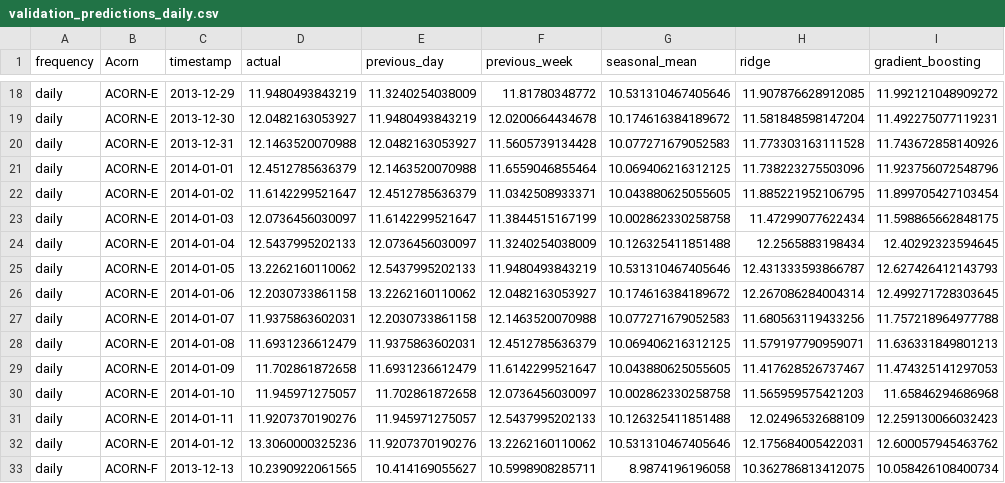
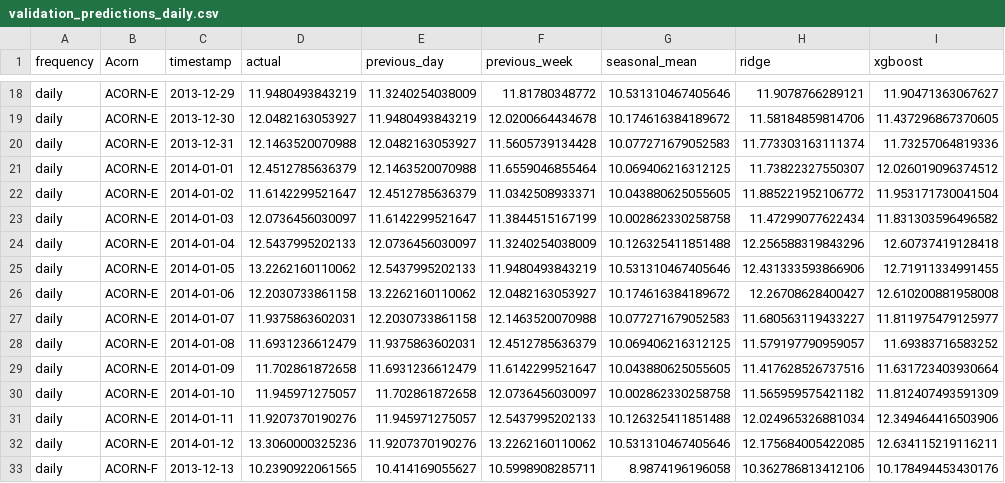
Before and after one commit to baunilhamarga/ei-climat, a CSV file: outputs/group5/metrics/validation_predictions_daily.csv, drawn as a sheet; only a part is shown, gaps mark what is left out; the diff covers the shown part only; the diff names each change by its address in the sheet, - before the commit and + after, or states it on an @@ line.

```diff
--- a/outputs/group5/metrics/validation_predictions_daily.csv
+++ b/outputs/group5/metrics/validation_predictions_daily.csv
-I1: gradient_boosting
+I1: xgboost
-H18 (ridge): 11.907876628912085
+H18 (ridge): 11.9078766289121
-I18 (xgboost): 11.992121048909272
+I18 (xgboost): 11.90471363067627
-H19 (ridge): 11.581848598147204
+H19 (ridge): 11.58184859814706
-I19 (xgboost): 11.492275077119231
+I19 (xgboost): 11.437296867370605
-H20 (ridge): 11.773303163111528
+H20 (ridge): 11.773303163111374
-I20 (xgboost): 11.743672858140926
+I20 (xgboost): 11.73257064819336
-H21 (ridge): 11.738223275503096
+H21 (ridge): 11.73822327550307
-I21 (xgboost): 11.923756072548796
+I21 (xgboost): 12.026019096374512
-H22 (ridge): 11.885221952106795
+H22 (ridge): 11.885221952106772
-I22 (xgboost): 11.899705427103454
+I22 (xgboost): 11.953171730041504
-I23 (xgboost): 11.598865662848175
+I23 (xgboost): 11.831303596496582
-H24 (ridge): 12.2565883198434
+H24 (ridge): 12.256588319843296
-I24 (xgboost): 12.40292323594645
+I24 (xgboost): 12.60737419128418
-H25 (ridge): 12.431333593866787
+H25 (ridge): 12.431333593866906
-I25 (xgboost): 12.627426412143793
+I25 (xgboost): 12.71911334991455
-H26 (ridge): 12.267086284004314
+H26 (ridge): 12.26708628400427
-I26 (xgboost): 12.499271728303645
+I26 (xgboost): 12.610200881958008
-H27 (ridge): 11.680563119433256
+H27 (ridge): 11.680563119433227
-I27 (xgboost): 11.757218964977788
+I27 (xgboost): 11.811975479125977
-H28 (ridge): 11.579197790959071
+H28 (ridge): 11.579197790959057
-I28 (xgboost): 11.636331849801213
+I28 (xgboost): 11.69383716583252
-H29 (ridge): 11.417628526737467
+H29 (ridge): 11.417628526737516
-I29 (xgboost): 11.474325141297053
+I29 (xgboost): 11.631723403930664
-H30 (ridge): 11.565959575421203
+H30 (ridge): 11.565959575421182
-I30 (xgboost): 11.65846294686968
+I30 (xgboost): 11.812407493591309
-H31 (ridge): 12.02496532688109
+H31 (ridge): 12.024965326881034
-I31 (xgboost): 12.259130066032423
+I31 (xgboost): 12.349464416503906
-H32 (ridge): 12.175684005422031
+H32 (ridge): 12.175684005422085
-I32 (xgboost): 12.600057945463762
+I32 (xgboost): 12.634115219116211
-H33 (ridge): 10.362786813412075
+H33 (ridge): 10.362786813412106
-I33 (xgboost): 10.058426108400734
+I33 (xgboost): 10.178494453430176
```
Also changed, not shown: 153 edited cells elsewhere in this file, data/01_interim/group5/csv/temperatures_half_hour_clean.csv, outputs/group5/metrics/eda_daily_enriched.csv, 40 other files.
